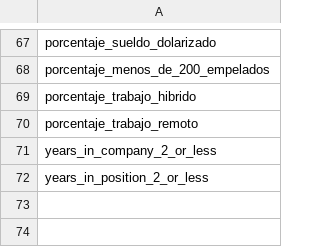
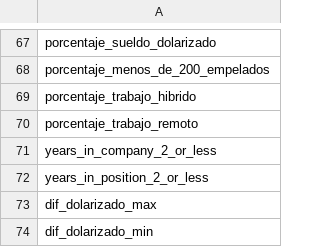
Before and after one commit to msolesp/openqube2024.02, a CSV file: data/keys_graficos_no_historicos_2025.01.csv, drawn as a sheet; only a part is shown, gaps mark what is left out.

Commit message:
Actualización keys de data.js

```diff
--- a/data/keys_graficos_no_historicos_2025.01.csv
+++ b/data/keys_graficos_no_historicos_2025.01.csv
@@ -72 +72,3 @@ years_in_company_2_or_less
 years_in_position_2_or_less
+dif_dolarizado_max
+dif_dolarizado_min
```
